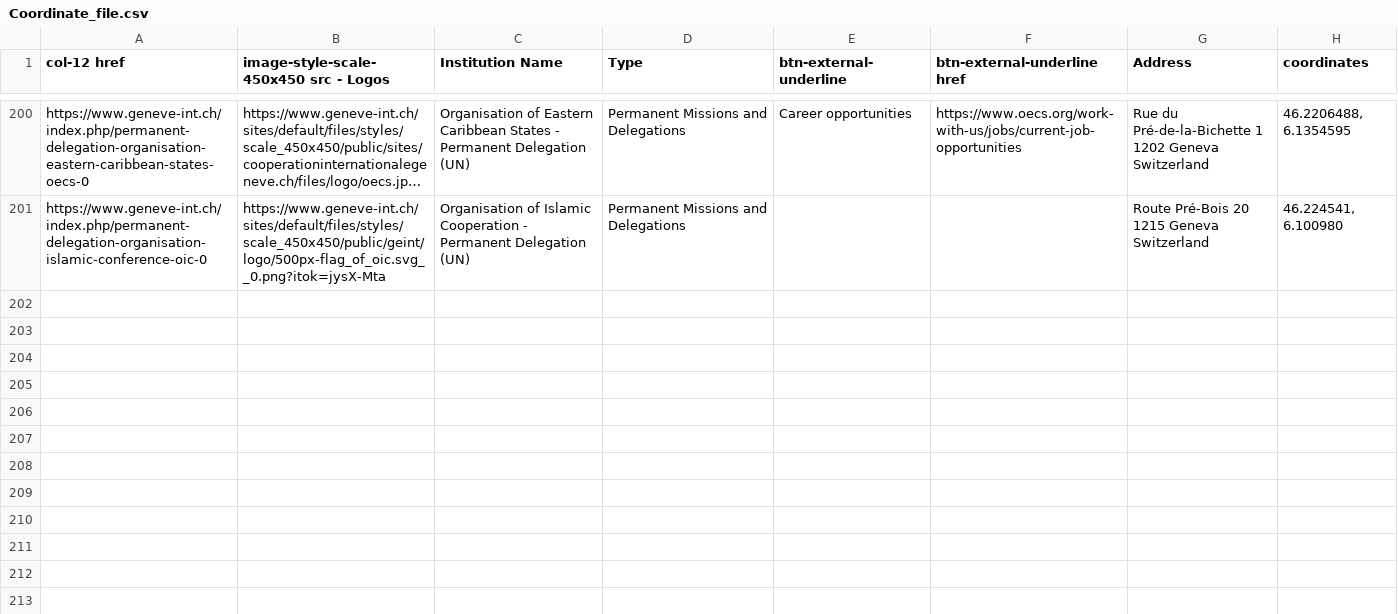
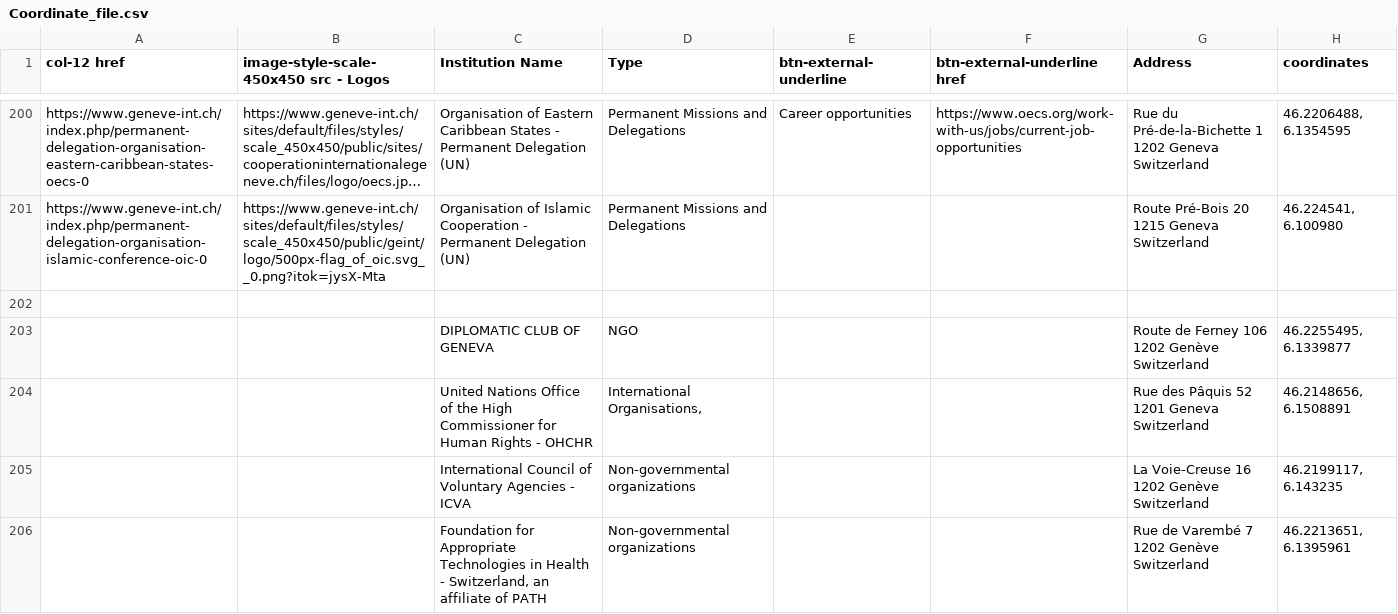
Before and after one commit to SamUgoR/Datathon2023, a CSV file: Coordinate_file.csv, drawn as a sheet; only a part is shown, gaps mark what is left out; long unchanged cells end in …; the diff covers the shown part only.

```diff
--- a/Coordinate_file.csv
+++ b/Coordinate_file.csv
@@ -595 +595,16 @@ https://www.geneve-int.ch/index.php/permanent-delegation-organisation-islamic-co
 Switzerland","46.224541, 6.100980"
+,,,,,,,
+,,DIPLOMATIC CLUB OF GENEVA,NGO,,,"
+Route de Ferney 106
+1202 Genève
+Switzerland","46.2255495, 6.1339877"
+,,United Nations Office of the High Commissioner for Human Rights - OHCHR,"
+International Organisations,",,,"Rue des Pâquis 52
+1201 Geneva
+Switzerland","46.2148656, 6.1508891"
+,,International Council of Voluntary Agencies - ICVA,Non-governmental organizations,,,"La Voie-Creuse 16
+1202 Genève
+Switzerland","46.2199117, 6.143235"
+,,"Foundation for Appropriate Technologies in Health - Switzerland, an affiliate of PATH",Non-governmental organizations,,,"Rue de Varembé 7
+1202 Genève
+Switzerland","46.2213651, 6.1395961"
```
Also changed, not shown: 24 added rows and 2 edited cells elsewhere in this file, 3 other files.
